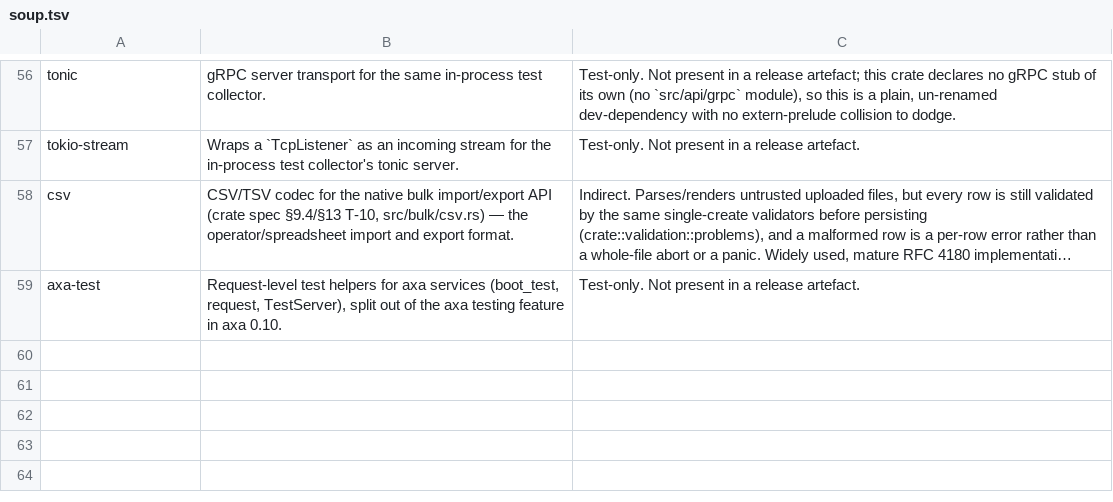
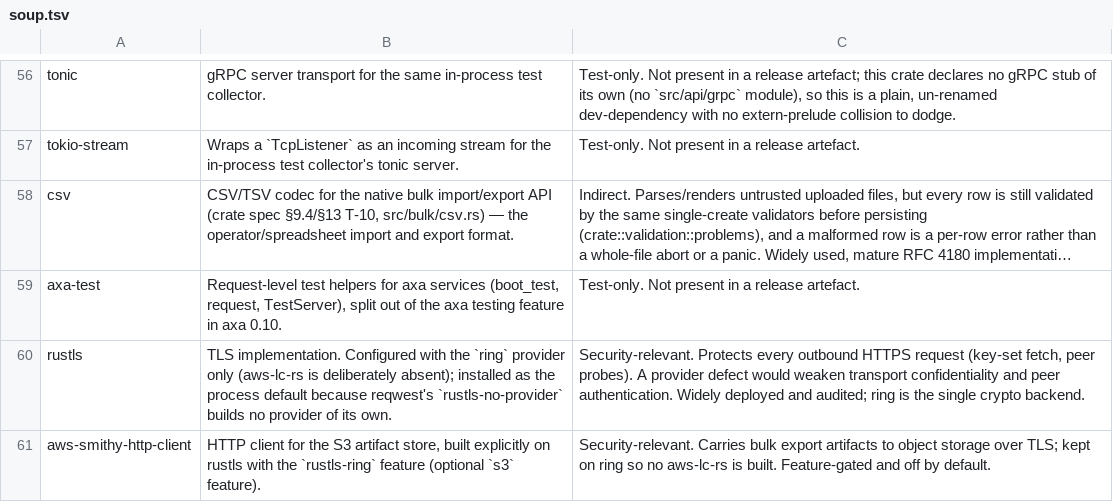
Before and after one commit to SixArm/main-x-service, a TSV file: care-pathway/care-pathway-service-with-axum/compliance/soup.tsv, drawn as a sheet; only a part is shown, gaps mark what is left out; long unchanged cells end in …; the diff names each change by its address in the sheet, - before the commit and + after, or states it on an @@ line.

```diff
--- a/care-pathway/care-pathway-service-with-axum/compliance/soup.tsv
+++ b/care-pathway/care-pathway-service-with-axum/compliance/soup.tsv
+row 60: rustls | TLS implementation. Configured with the `ring` provider only (aws-lc-rs is deliberately absent); installed as the process default because reqwest's `rustls-no-provider` builds no provider of its own. | Security-relevant. Protects every outbound HTTPS request (key-set fetch, peer probes). A provider defect would weaken transport confidentiality and peer authentication. Widely deployed and audited; ring is the single crypto backend.
+row 61: aws-smithy-http-client | HTTP client for the S3 artifact store, built explicitly on rustls with the `rustls-ring` feature (optional `s3` feature). | Security-relevant. Carries bulk export artifacts to object storage over TLS; kept on ring so no aws-lc-rs is built. Feature-gated and off by default.
```
Also changed, not shown: case/case-service-with-axum/compliance/soup.tsv, person/person-service-with-axum/compliance/soup.tsv, 44 other files.
